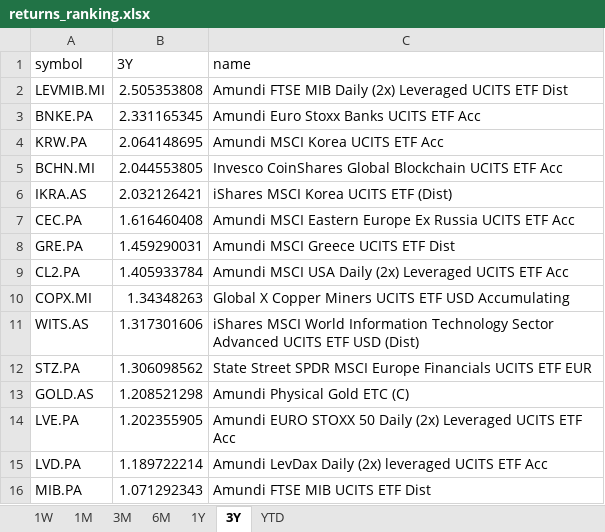
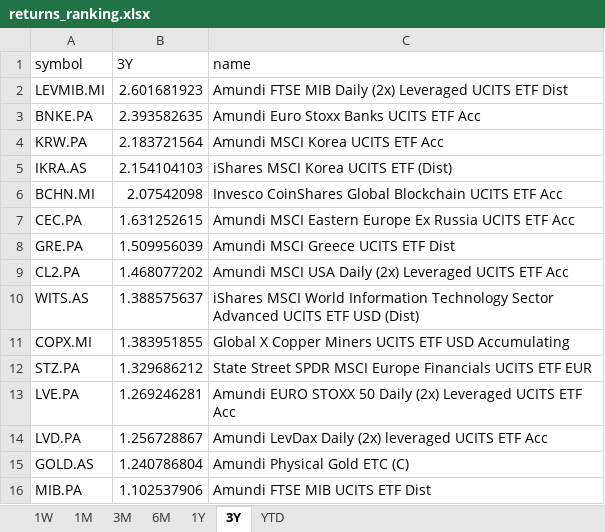
Before and after one commit to laceto/myfinance2, an Excel workbook: data/results/etf/returns_ranking.xlsx, sheet 3Y, drawn as a sheet; values as stored, in another font and other column widths than the file's, no borders; removed rows and columns are numbered as before the commit, all else as after; the diff names each change by its address in the sheet, - before the commit and + after, or states it on an @@ line.

```diff
--- a/data/results/etf/returns_ranking.xlsx (sheet 3Y)
+++ b/data/results/etf/returns_ranking.xlsx (sheet 3Y)
-B2 (3Y): 2.505353808
+B2 (3Y): 2.601681923
-B3 (3Y): 2.331165345
+B3 (3Y): 2.393582635
-B4 (3Y): 2.064148695
+B4 (3Y): 2.183721564
-row 5: BCHN.MI | 2.044553805 | Invesco CoinShares Global Blockchain UCITS ETF Acc
-B5 (3Y): 2.032126421
+B5 (3Y): 2.154104103
+row 6: BCHN.MI | 2.07542098 | Invesco CoinShares Global Blockchain UCITS ETF Acc
-B7 (3Y): 1.616460408
+B7 (3Y): 1.631252615
-B8 (3Y): 1.459290031
+B8 (3Y): 1.509956039
-B9 (3Y): 1.405933784
+B9 (3Y): 1.468077202
-row 10: COPX.MI | 1.34348263 | Global X Copper Miners UCITS ETF USD Accumulating
-B10 (3Y): 1.317301606
+B10 (3Y): 1.388575637
+row 11: COPX.MI | 1.383951855 | Global X Copper Miners UCITS ETF USD Accumulating
-B12 (3Y): 1.306098562
+B12 (3Y): 1.329686212
-row 13: GOLD.AS | 1.208521298 | Amundi Physical Gold ETC (C)
-B13 (3Y): 1.202355905
+B13 (3Y): 1.269246281
-B14 (3Y): 1.189722214
+B14 (3Y): 1.256728867
+row 15: GOLD.AS | 1.240786804 | Amundi Physical Gold ETC (C)
-B16 (3Y): 1.071292343
+B16 (3Y): 1.102537906
```
Also changed, not shown: sheet 1W, sheet 1M, sheet 1Y, sheet 3M, sheet 6M, sheet YTD, 2 other files.
